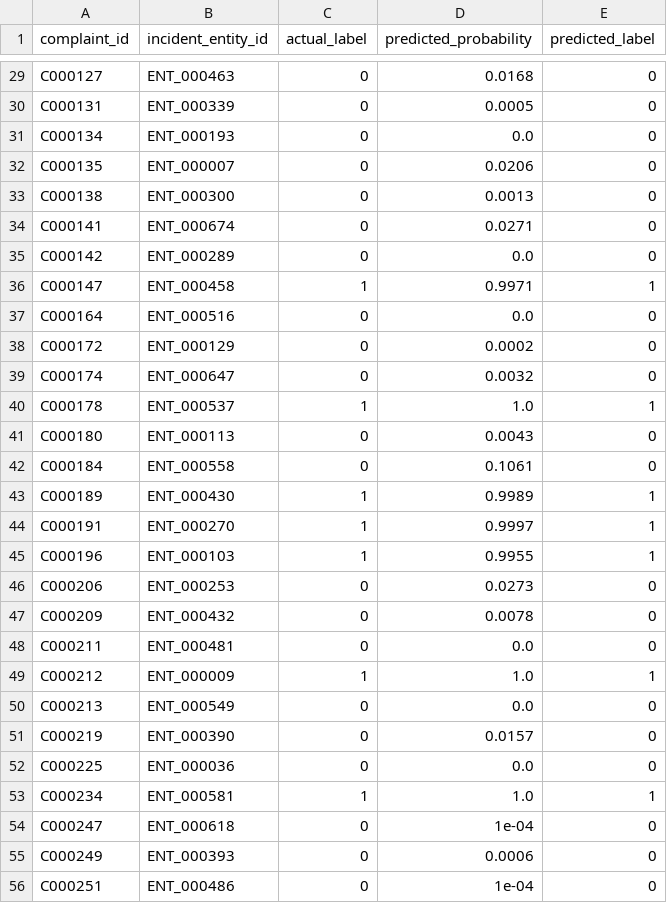
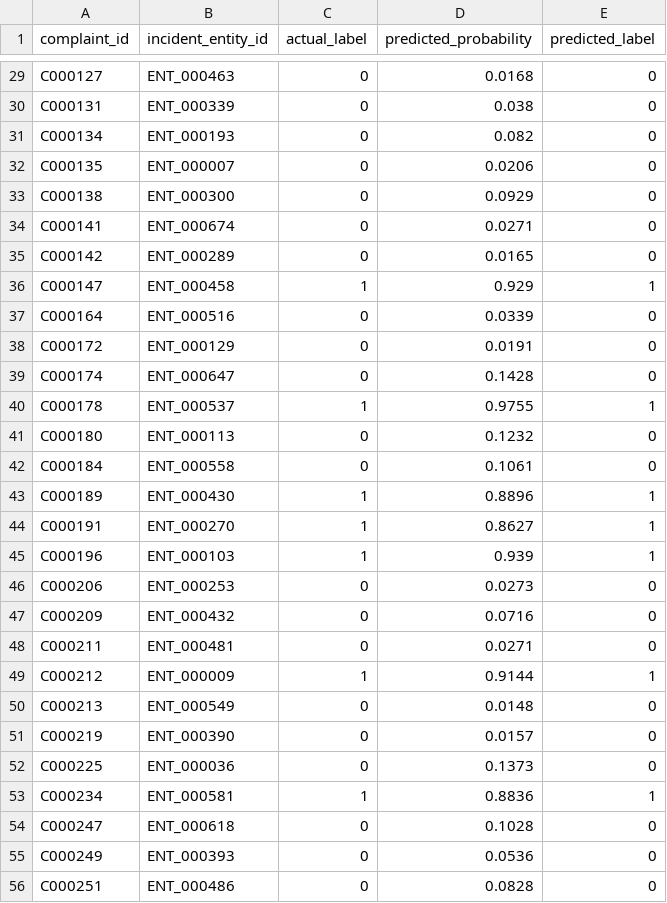
Before and after one commit to SIH-2026-RRAKSS/sihmodel, a CSV file: data/graphsage_predictions.csv, drawn as a sheet; only a part is shown, gaps mark what is left out; the diff covers the shown part only; the diff names each change by its address in the sheet, - before the commit and + after, or states it on an @@ line.

```diff
--- a/data/graphsage_predictions.csv
+++ b/data/graphsage_predictions.csv
-D30 (predicted_probability): 0.0005
+D30 (predicted_probability): 0.038
-D31 (predicted_probability): 0.0
+D31 (predicted_probability): 0.082
-D33 (predicted_probability): 0.0013
+D33 (predicted_probability): 0.0929
-D35 (predicted_probability): 0.0
+D35 (predicted_probability): 0.0165
-D36 (predicted_probability): 0.9971
+D36 (predicted_probability): 0.929
-D37 (predicted_probability): 0.0
+D37 (predicted_probability): 0.0339
-D38 (predicted_probability): 0.0002
+D38 (predicted_probability): 0.0191
-D39 (predicted_probability): 0.0032
+D39 (predicted_probability): 0.1428
-D40 (predicted_probability): 1.0
+D40 (predicted_probability): 0.9755
-D41 (predicted_probability): 0.0043
+D41 (predicted_probability): 0.1232
-D43 (predicted_probability): 0.9989
+D43 (predicted_probability): 0.8896
-D44 (predicted_probability): 0.9997
+D44 (predicted_probability): 0.8627
-D45 (predicted_probability): 0.9955
+D45 (predicted_probability): 0.939
-D47 (predicted_probability): 0.0078
+D47 (predicted_probability): 0.0716
-D48 (predicted_probability): 0.0
+D48 (predicted_probability): 0.0271
-D49 (predicted_probability): 1.0
+D49 (predicted_probability): 0.9144
-D50 (predicted_probability): 0.0
+D50 (predicted_probability): 0.0148
-D52 (predicted_probability): 0.0
+D52 (predicted_probability): 0.1373
-D53 (predicted_probability): 1.0
+D53 (predicted_probability): 0.8836
-D54 (predicted_probability): 1e-04
+D54 (predicted_probability): 0.1028
-D55 (predicted_probability): 0.0006
+D55 (predicted_probability): 0.0536
-D56 (predicted_probability): 1e-04
+D56 (predicted_probability): 0.0828
```
Also changed, not shown: 135 edited cells elsewhere in this file, data/confidence_tiers.csv, 4 other files.
